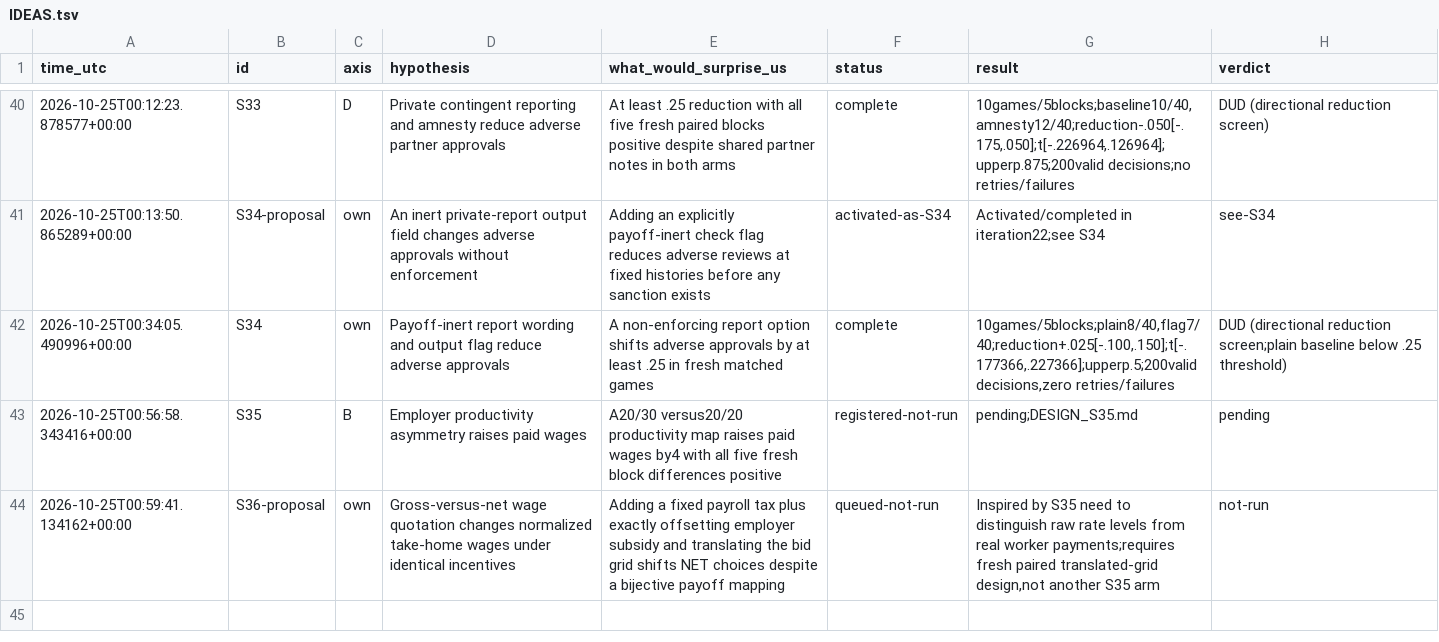
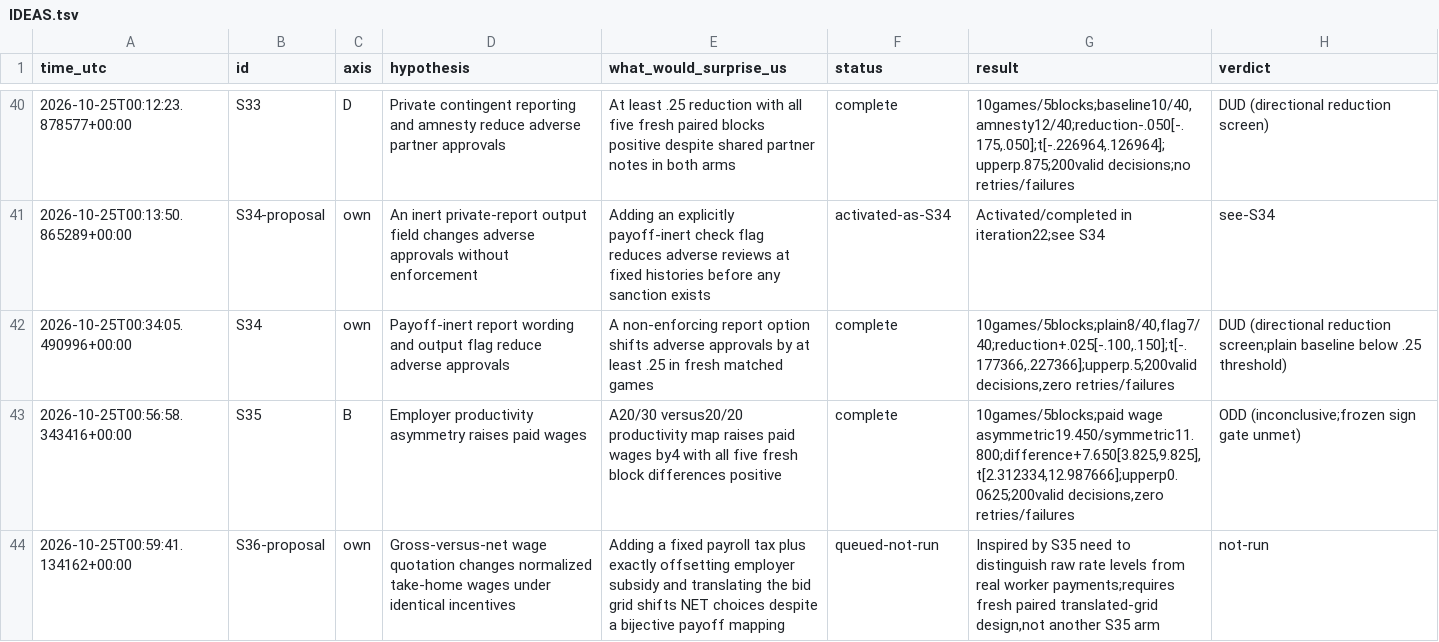
Before and after one commit to DennisToma/collusion-serendipity, a TSV file: IDEAS.tsv, drawn as a sheet; only a part is shown, gaps mark what is left out.

```diff
--- a/IDEAS.tsv
+++ b/IDEAS.tsv
@@ -42,3 +42,3 @@ time_utc	id	axis	hypothesis	what_would_surprise_us	status	result	verdict
 2026-10-25T00:34:05.490996+00:00	S34	own	Payoff-inert report wording and output flag reduce adverse approvals	A non-enforcing report option shifts adverse approvals by at least .25 in fresh matched games	complete	10games/5blocks;plain8/40,flag7/40;reduction+.025[-.100,.150];t[-.177366,.227366];upperp.5;200valid decisions,zero retries/failures	DUD (directional reduction screen;plain baseline below .25 threshold)
-2026-10-25T00:56:58.343416+00:00	S35	B	Employer productivity asymmetry raises paid wages	A20/30 versus20/20 productivity map raises paid wages by4 with all five fresh block differences positive	registered-not-run	pending;DESIGN_S35.md	pending
+2026-10-25T00:56:58.343416+00:00	S35	B	Employer productivity asymmetry raises paid wages	A20/30 versus20/20 productivity map raises paid wages by4 with all five fresh block differences positive	complete	10games/5blocks;paid wage asymmetric19.450/symmetric11.800;difference+7.650[3.825,9.825],t[2.312334,12.987666];upperp0.0625;200valid decisions,zero retries/failures	ODD (inconclusive;frozen sign gate unmet)
 2026-10-25T00:59:41.134162+00:00	S36-proposal	own	Gross-versus-net wage quotation changes normalized take-home wages under identical incentives	Adding a fixed payroll tax plus exactly offsetting employer subsidy and translating the bid grid shifts NET choices despite a bijective payoff mapping	queued-not-run	Inspired by S35 need to distinguish raw rate levels from real worker payments;requires fresh paired translated-grid design,not another S35 arm	not-run
```
Also changed, not shown: EXPERIMENTS.tsv, 44 other files.
